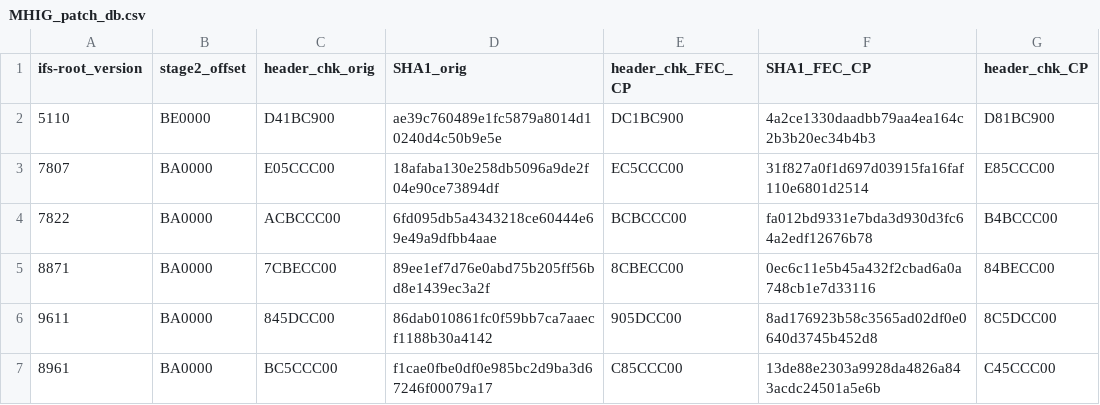
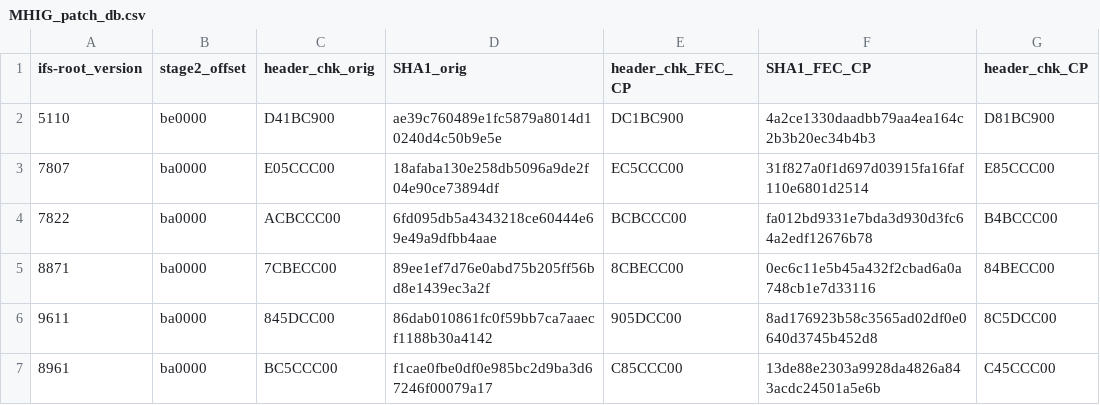
Before and after one commit to Mr-MIBonk/M.I.B._More-Incredible-Bash, a CSV file: patches/MHIG_patch_db.csv, drawn as a sheet; only a part is shown; the diff names each change by its address in the sheet, - before the commit and + after, or states it on an @@ line.

Commit message:
fix lower case

```diff
--- a/patches/MHIG_patch_db.csv
+++ b/patches/MHIG_patch_db.csv
-B2 (stage2_offset): BE0000
+B2 (stage2_offset): be0000
-B3:B7 (stage2_offset): BA0000
+B3:B7 (stage2_offset): ba0000
```
